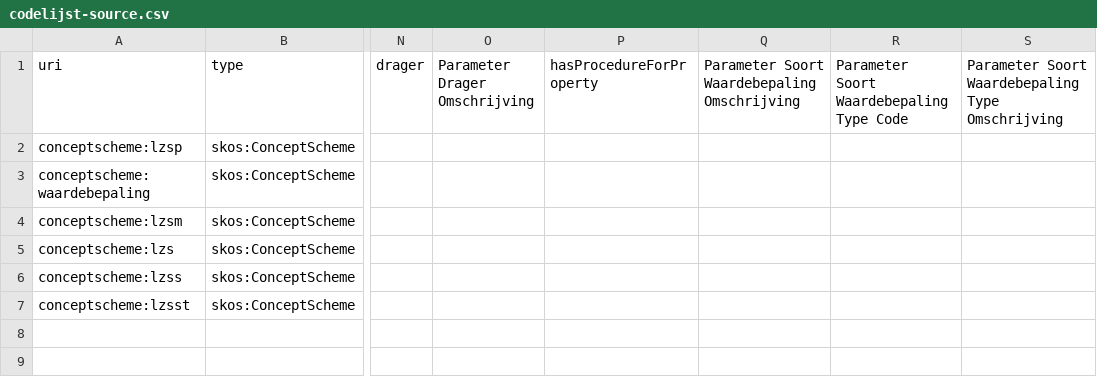
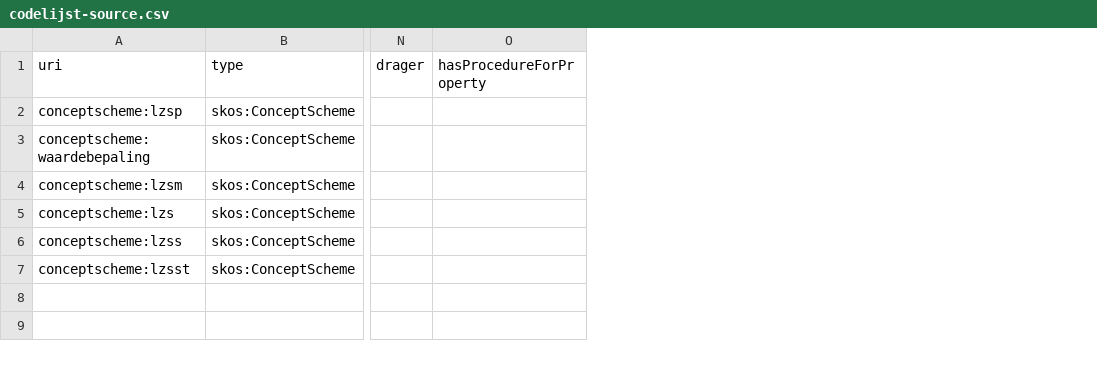
Before and after one commit to milieuinfo/codelijst-luchtzuiveringssysteem, a CSV file: src/source/codelijst-source.csv, drawn as a sheet; only a part is shown, gaps mark what is left out; the diff names each change by its address in the sheet, - before the commit and + after, or states it on an @@ line.

Commit message:
ARMOS-45

```diff
--- a/src/source/codelijst-source.csv
+++ b/src/source/codelijst-source.csv
-column O (Parameter Drager Omschrijving), empty
-column Q, row 1: Parameter Soort Waardebepaling Omschrijving
-column R, row 1: Parameter Soort Waardebepaling Type Code
-column S, row 1: Parameter Soort Waardebepaling Type Omschrijving
```
